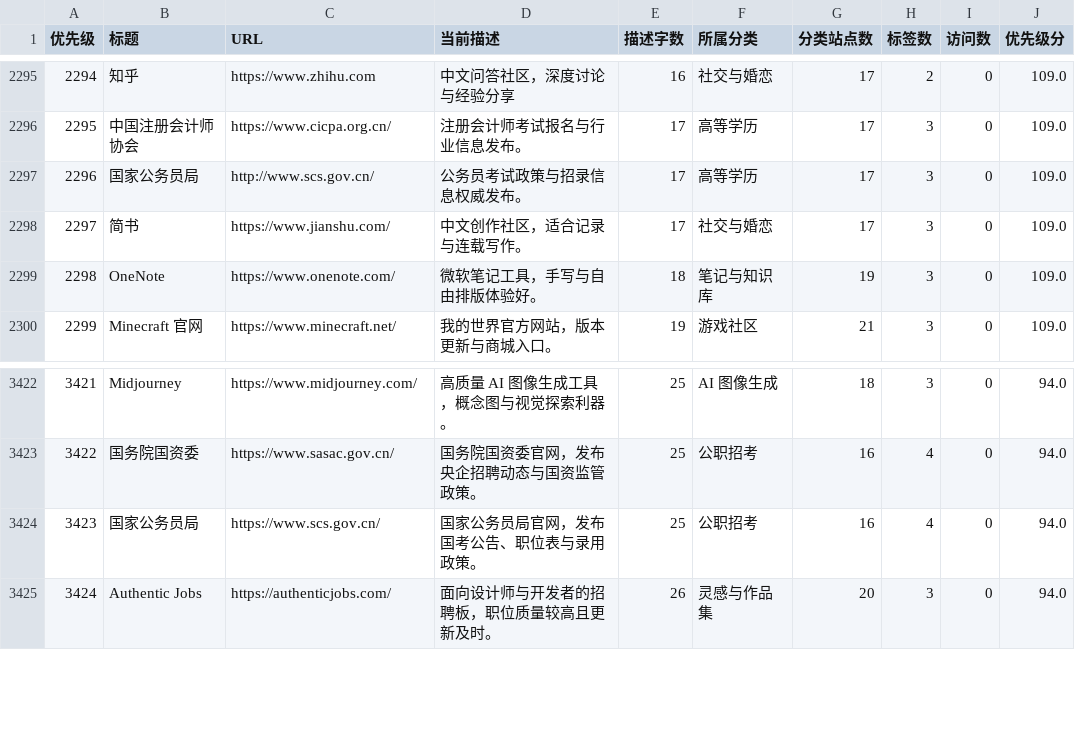
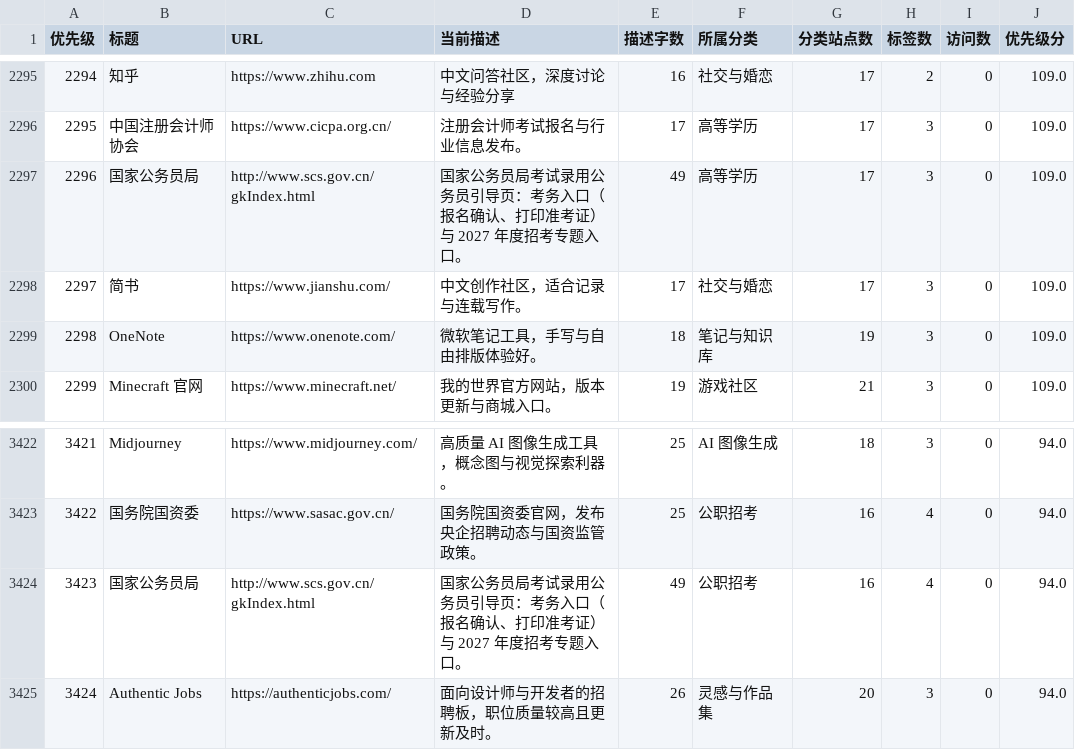
Before and after one commit to xujinlong76-star/znwzdh, a CSV file: docs/seo/site-description-worklist.csv, drawn as a sheet; only a part is shown, gaps mark what is left out.

Commit message:
feat(nav): U-255 国家公务员局条目改指招考专题引导页，总站 379 不变
国家公务员局旧站 http://www.scs.gov.cn 已于 8 月底下线，条目
nav-c6c24bd6dc9e 改指浏览器实测的真实引导页
http://www.scs.gov.cn/gkIndex.html（含考务入口与 2027 年度招考
专题两个入口），赶在 11-23 国考准考证打印窗口前落地。描述重写
为引导页口径；标题、tags、icon 不动；kl2027、lx2027 两条跳转链
有效，不动；不新增条目，总站 379 不变。

pricing 键随 href 改名 scs.gov.cn -> scs.gov.cn/gkIndex.html（旧键
不得残留，pricingOverrideKey 为 host+path）；c9/c12 钉死值 URL 同
步，期望不变；SEO 工作表两行 URL 与描述同步；exam-calendar 两处
注释订正（335 B -> 334 B、跳到首页 -> 跳到 gkIndex.html，纯注释）。

NAVHUB_SKIP_PRECOMMIT=1：提交前已在仓库根跑过定向测试
（pricing 14/14、data-management 21/21、c9 22/22、c12 26/26、
exam-admission-reminder 20/20、exam-page 51/51）与前端 typecheck
（0 错），故跳过全量预提交检查。

```diff
--- a/docs/seo/site-description-worklist.csv
+++ b/docs/seo/site-description-worklist.csv
@@ -2296,3 +2296,3 @@
 2295,中国注册会计师协会,https://www.cicpa.org.cn/,注册会计师考试报名与行业信息发布。,17,高等学历,17,3,0,109.0
-2296,国家公务员局,http://www.scs.gov.cn/,公务员考试政策与招录信息权威发布。,17,高等学历,17,3,0,109.0
+2296,国家公务员局,http://www.scs.gov.cn/gkIndex.html,国家公务员局考试录用公务员引导页：考务入口（报名确认、打印准考证）与 2027 年度招考专题入口。,49,高等学历,17,3,0,109.0
 2297,简书,https://www.jianshu.com/,中文创作社区，适合记录与连载写作。,17,社交与婚恋,17,3,0,109.0
@@ -3423,3 +3423,3 @@
 3422,国务院国资委,https://www.sasac.gov.cn/,国务院国资委官网，发布央企招聘动态与国资监管政策。,25,公职招考,16,4,0,94.0
-3423,国家公务员局,https://www.scs.gov.cn/,国家公务员局官网，发布国考公告、职位表与录用政策。,25,公职招考,16,4,0,94.0
+3423,国家公务员局,http://www.scs.gov.cn/gkIndex.html,国家公务员局考试录用公务员引导页：考务入口（报名确认、打印准考证）与 2027 年度招考专题入口。,49,公职招考,16,4,0,94.0
 3424,Authentic Jobs,https://authenticjobs.com/,面向设计师与开发者的招聘板，职位质量较高且更新及时。,26,灵感与作品集,20,3,0,94.0
```
Also changed, not shown: 5 other files.
